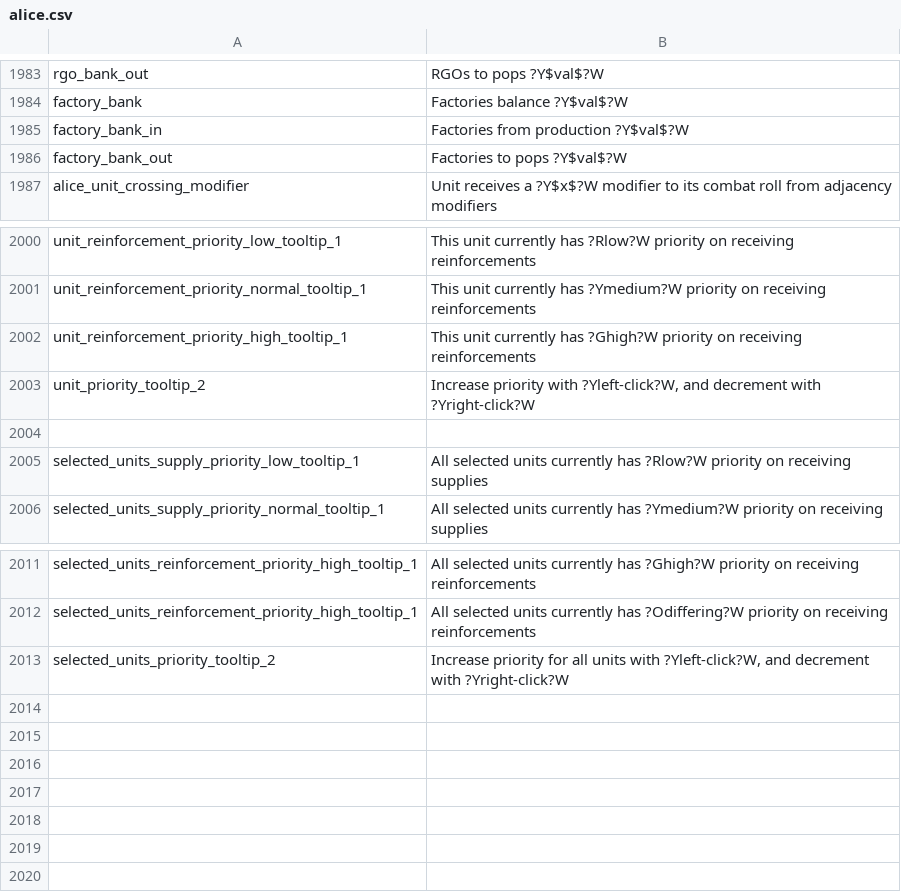
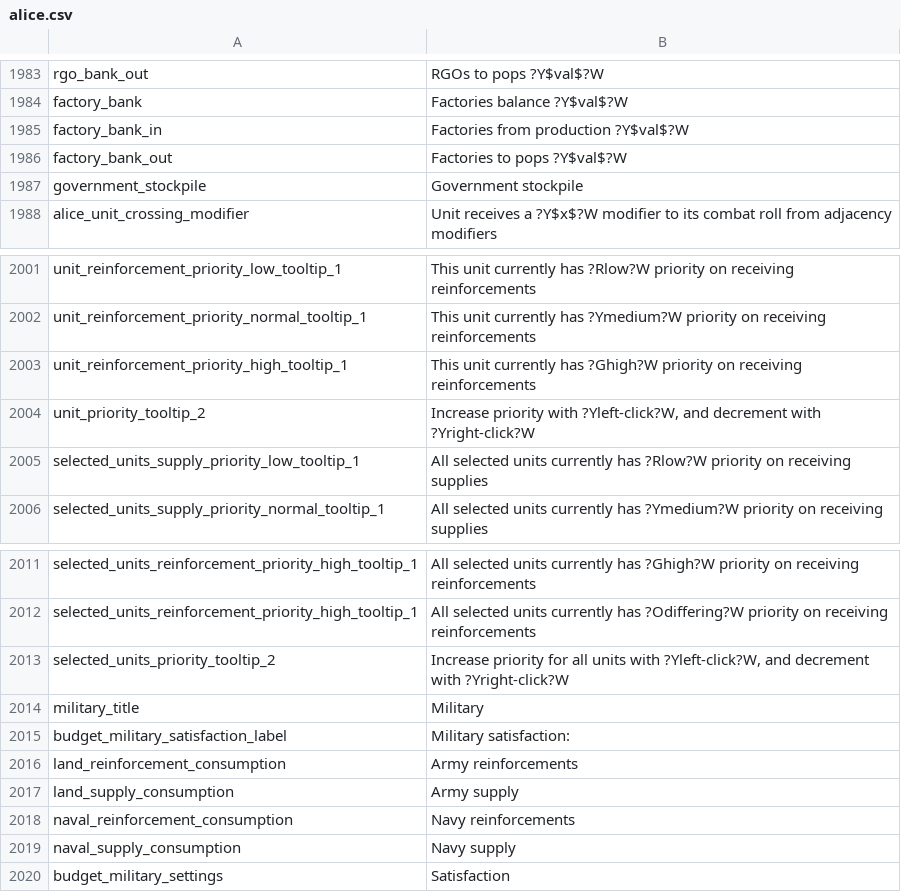
Before and after one commit to ZombieFreak115/Project-Alice, a CSV file: assets/localisation/en-US/alice.csv, drawn as a sheet; only a part is shown, gaps mark what is left out.

```diff
--- a/assets/localisation/en-US/alice.csv
+++ b/assets/localisation/en-US/alice.csv
@@ -1986,2 +1986,3 @@ factory_bank_in;Factories from production ?Y$val$?W
 factory_bank_out;Factories to pops ?Y$val$?W
+government_stockpile;Government stockpile
 alice_unit_crossing_modifier;Unit receives a ?Y$x$?W modifier to its combat roll from adjacency modifiers
@@ -2003,3 +2004,2 @@ unit_reinforcement_priority_high_tooltip_1;This unit currently has ?Ghigh?W prio
 unit_priority_tooltip_2;Increase priority with ?Yleft-click?W, and decrement with ?Yright-click?W
-
 selected_units_supply_priority_low_tooltip_1;All selected units currently has ?Rlow?W priority on receiving supplies
@@ -2013 +2013,8 @@ selected_units_reinforcement_priority_high_tooltip_1;All selected units currentl
 selected_units_priority_tooltip_2;Increase priority for all units with ?Yleft-click?W, and decrement with ?Yright-click?W
+military_title;Military
+budget_military_satisfaction_label;Military satisfaction:
+land_reinforcement_consumption;Army reinforcements
+land_supply_consumption;Army supply
+naval_reinforcement_consumption;Navy reinforcements
+naval_supply_consumption;Navy supply
+budget_military_settings;Satisfaction
```
Also changed, not shown: 15 other files.
